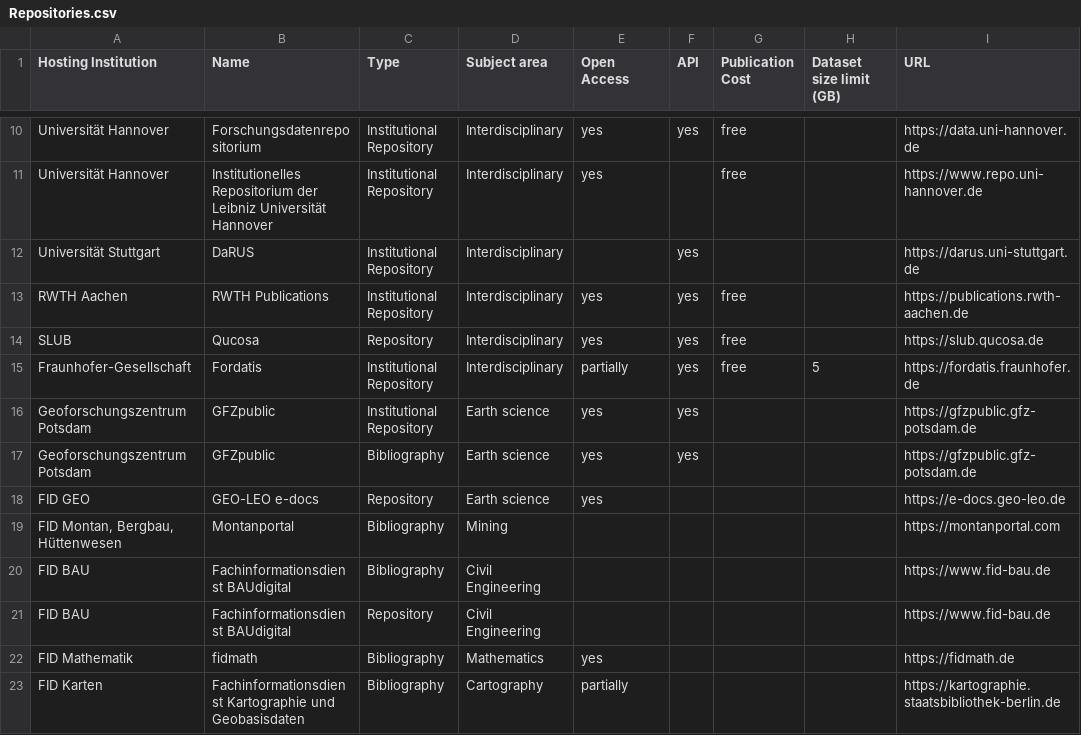
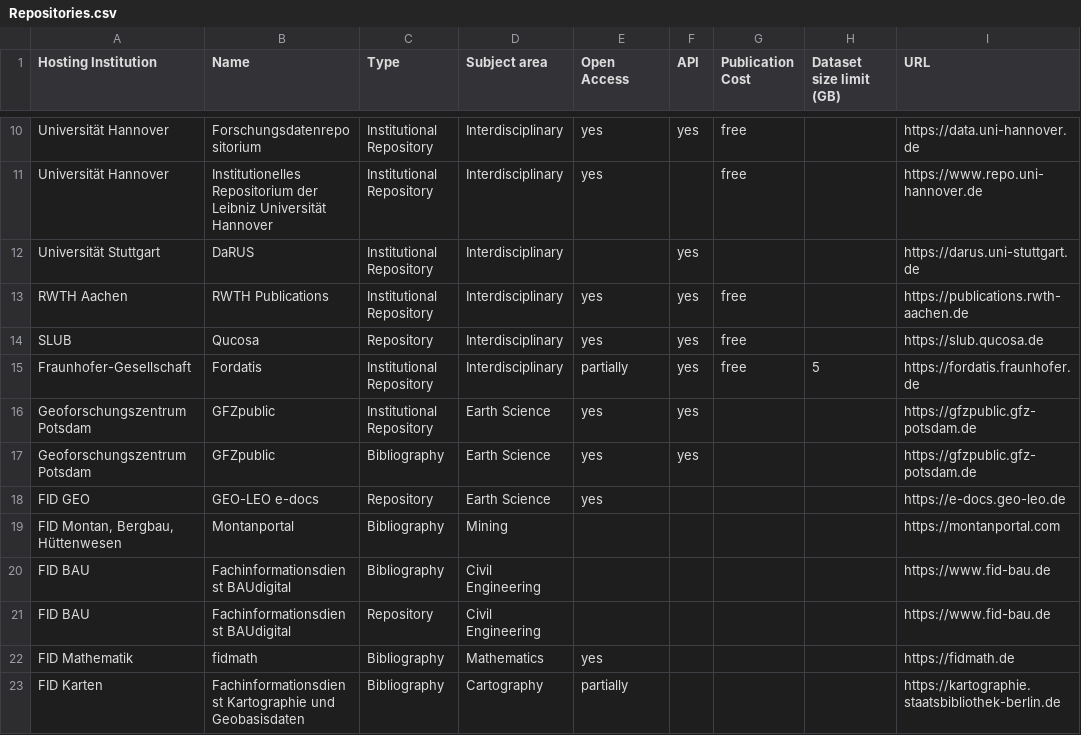
Before and after one commit to kit-data-manager/Data-Collections-Explorer-Graph, a CSV file: graph/legacy/Repositories.csv, drawn as a sheet; only a part is shown, gaps mark what is left out; the diff names each change by its address in the sheet, - before the commit and + after, or states it on an @@ line.

Commit message:
Match spelling in the graph model Earth science --> Earth Science

```diff
--- a/graph/legacy/Repositories.csv
+++ b/graph/legacy/Repositories.csv
-D16:D18 (Subject area): Earth science
+D16:D18 (Subject area): Earth Science
```
